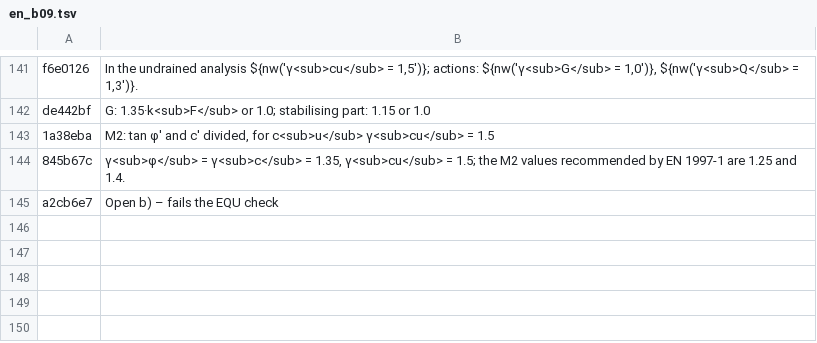
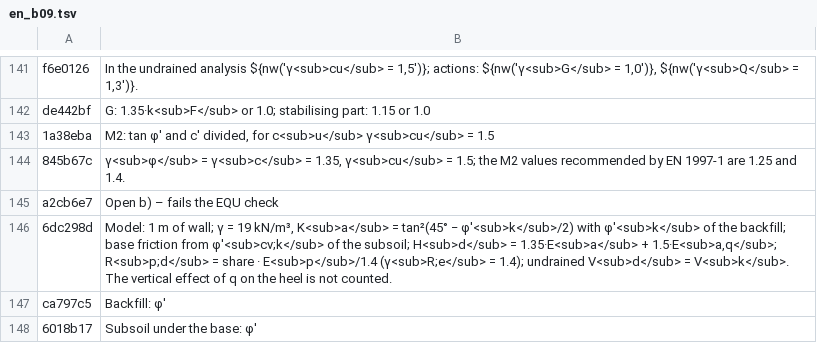
Before and after one commit to MBalika/sikalapokallekonysagvizsgalata, a TSV file: i18n/en_b09.tsv, drawn as a sheet; only a part is shown, gaps mark what is left out; the diff names each change by its address in the sheet, - before the commit and + after, or states it on an @@ line.

```diff
--- a/i18n/en_b09.tsv
+++ b/i18n/en_b09.tsv
+row 146: 6dc298d | Model: 1 m of wall; γ = 19 kN/m³, K<sub>a</sub> = tan²(45° − φ′<sub>k</sub>/2) with φ′<sub>k</sub> of the backfill; base friction from φ′<sub>cv;k</sub> of the subsoil; H<sub>d</sub> = 1.35·E<sub>a</sub> + 1.5·E<sub>a,q</sub>; R<sub>p;d</sub> = share · E<sub>p</sub>/1.4 (γ<sub>R;e</sub> = 1.4); undrained V<sub>d</sub> = V<sub>k</sub>. The vertical effect of q on the heel is not counted.
+row 147: ca797c5 | Backfill: φ′
+row 148: 6018b17 | Subsoil under the base: φ′
```
Also changed, not shown: i18n/en_b01.tsv, 5 other files.
